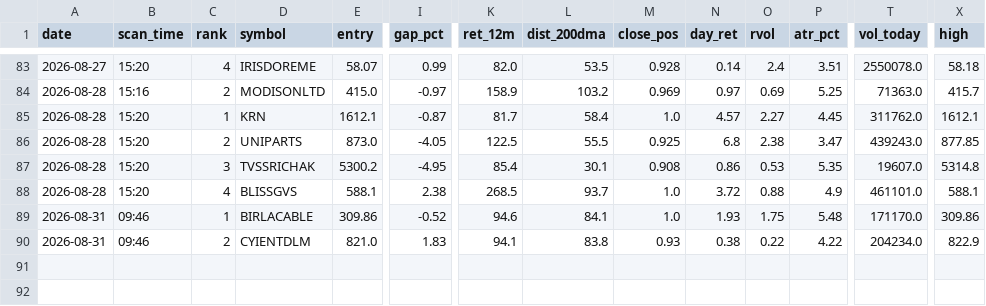
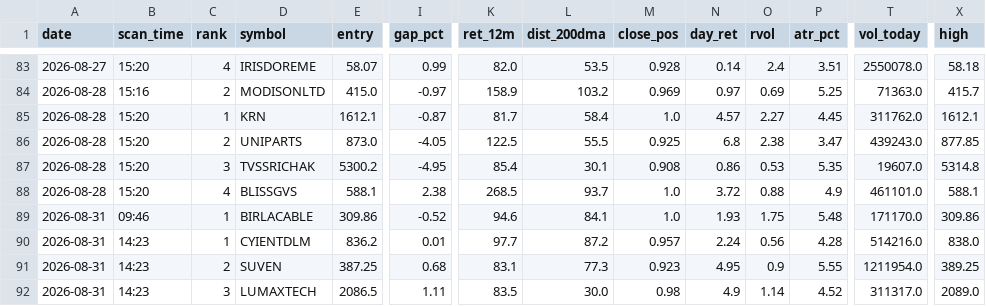
Before and after one commit to atikhalde/weekly, a CSV file: anticipate_picks.csv, drawn as a sheet; only a part is shown, gaps mark what is left out; rows hold the shown columns only; the diff names each change by its address in the sheet, - before the commit and + after, or states it on an @@ line.

```diff
--- a/anticipate_picks.csv
+++ b/anticipate_picks.csv
-B90 (scan_time): 09:46
+B90 (scan_time): 14:23
-C90 (rank): 2
+C90 (rank): 1
-E90 (entry): 821.0
+E90 (entry): 836.2
-I90 (gap_pct): 1.83
+I90 (gap_pct): 0.01
-K90 (ret_12m): 94.1
+K90 (ret_12m): 97.7
-L90 (dist_200dma): 83.8
+L90 (dist_200dma): 87.2
-M90 (close_pos): 0.93
+M90 (close_pos): 0.957
-N90 (day_ret): 0.38
+N90 (day_ret): 2.24
-O90 (rvol): 0.22
+O90 (rvol): 0.56
-P90 (atr_pct): 4.22
+P90 (atr_pct): 4.28
-T90 (vol_today): 204234.0
+T90 (vol_today): 514216.0
-X90 (high): 822.9
+X90 (high): 838.0
+row 91: 2026-08-31 | 14:23 | 2 | SUVEN | 387.25 | 0.68 | 83.1 | 77.3 | 0.923 | 4.95 | 0.9 | 5.55 | 1211954.0 | 389.25
+row 92: 2026-08-31 | 14:23 | 3 | LUMAXTECH | 2086.5 | 1.11 | 83.5 | 30.0 | 0.98 | 4.9 | 1.14 | 4.52 | 311317.0 | 2089.0
```
Also changed, not shown: btst_picks.csv, 2 other files.
